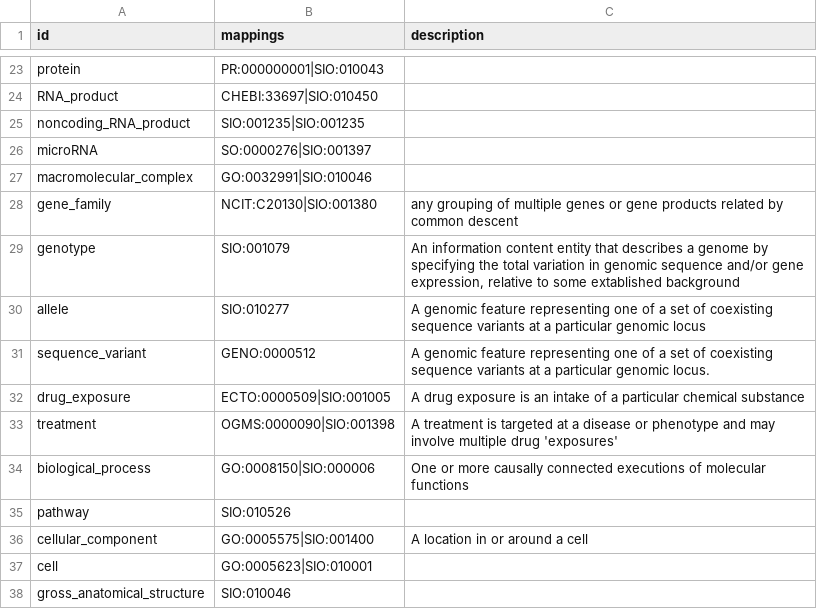
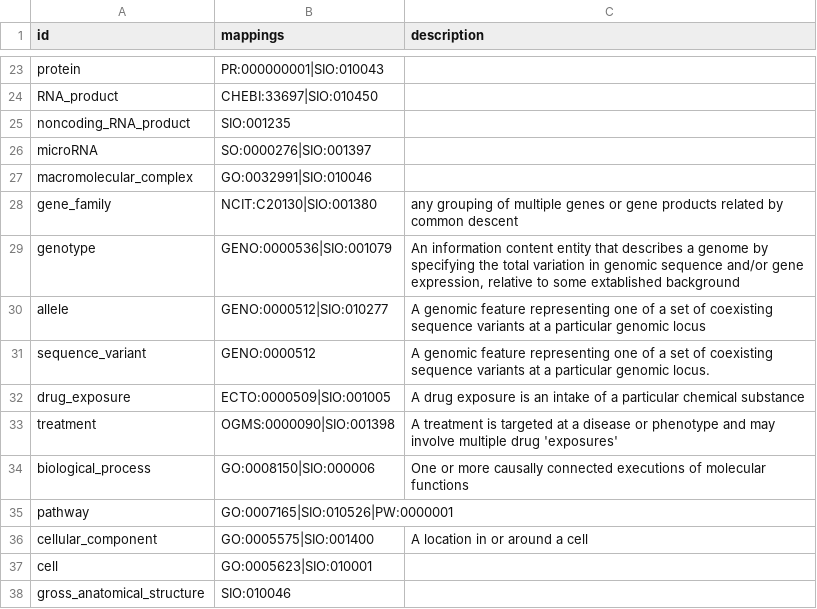
Before and after one commit to NCATS-Tangerine/translator-knowledge-beacon, a CSV file: api/types.csv, drawn as a sheet; only a part is shown, gaps mark what is left out.

Commit message:
regenerated mappings from source

```diff
--- a/api/types.csv
+++ b/api/types.csv
@@ -24,3 +24,3 @@ protein,PR:000000001|SIO:010043,
 RNA_product,CHEBI:33697|SIO:010450,
-noncoding_RNA_product,SIO:001235|SIO:001235,
+noncoding_RNA_product,SIO:001235,
 microRNA,SO:0000276|SIO:001397,
@@ -28,4 +28,4 @@ macromolecular_complex,GO:0032991|SIO:010046,
 gene_family,NCIT:C20130|SIO:001380,any grouping of multiple genes or gene products related by common descent
-genotype,SIO:001079,"An information content entity that describes a genome by specifying the total variation in genomic sequence and/or gene expression, relative to some extablished background"
-allele,SIO:010277,A genomic feature representing one of a set of coexisting sequence variants at a particular genomic locus
+genotype,GENO:0000536|SIO:001079,"An information content entity that describes a genome by specifying the total variation in genomic sequence and/or gene expression, relative to some extablished background"
+allele,GENO:0000512|SIO:010277,A genomic feature representing one of a set of coexisting sequence variants at a particular genomic locus
 sequence_variant,GENO:0000512,A genomic feature representing one of a set of coexisting sequence variants at a particular genomic locus.
@@ -34,3 +34,3 @@ treatment,OGMS:0000090|SIO:001398,A treatment is targeted at a disease or phenot
 biological_process,GO:0008150|SIO:000006,One or more causally connected executions of molecular functions
-pathway,SIO:010526,
+pathway,GO:0007165|SIO:010526|PW:0000001,
 cellular_component,GO:0005575|SIO:001400,A location in or around a cell
```
